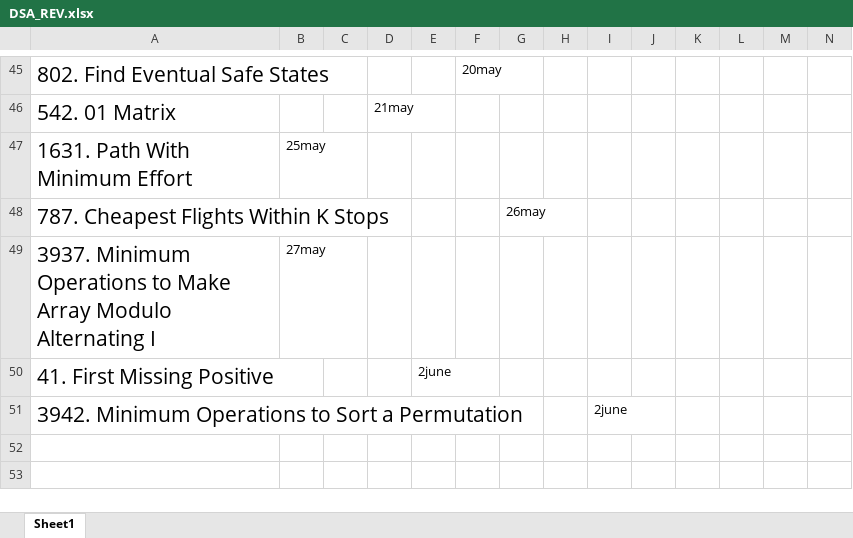
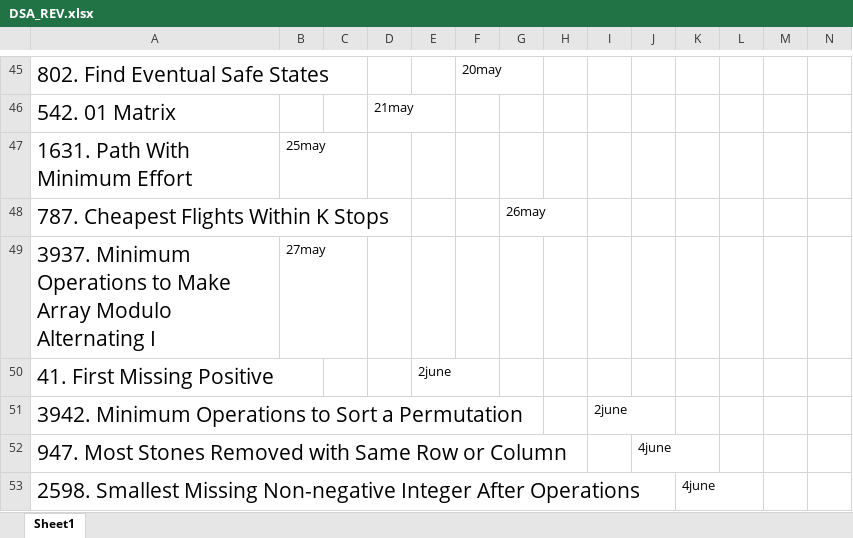
Before and after one commit to safaltasaxena/Ds, an Excel workbook: DSA_REV.xlsx, sheet Sheet1, drawn as a sheet; only a part is shown, gaps mark what is left out; values as stored, in another font and other column widths than the file's, no borders; rows hold the shown columns only; the diff names each change by its address in the sheet, - before the commit and + after, or states it on an @@ line.

```diff
--- a/DSA_REV.xlsx (sheet Sheet1)
+++ b/DSA_REV.xlsx (sheet Sheet1)
+row 52: 947. Most Stones Removed with Same Row or Column |  |  |  |  |  |  |  |  | 4june
+row 53: 2598. Smallest Missing Non-negative Integer After Operations |  |  |  |  |  |  |  |  |  | 4june
```
Also changed, not shown: 1 other file.
